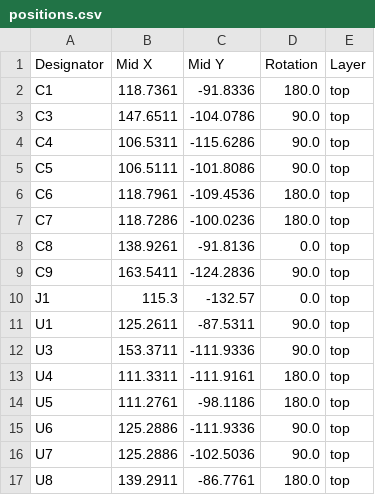
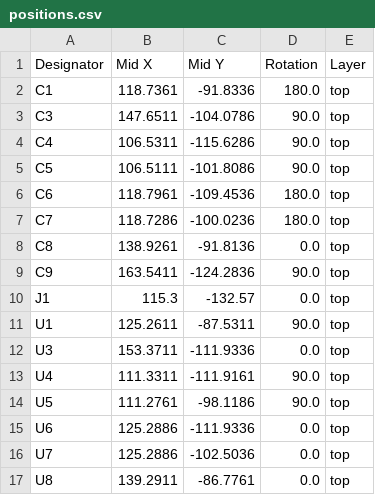
Before and after one commit to acwright/6502-VCS, a CSV file: Production/Flash Cart/Rev 1.1/positions.csv, drawn as a sheet.

```diff
--- a/Production/Flash Cart/Rev 1.1/positions.csv
+++ b/Production/Flash Cart/Rev 1.1/positions.csv
@@ -11,7 +11,7 @@ J1,115.3,-132.57,0.0,top
 U1,125.2611,-87.5311,90.0,top
-U3,153.3711,-111.9336,90.0,top
-U4,111.3311,-111.9161,180.0,top
-U5,111.2761,-98.1186,180.0,top
-U6,125.2886,-111.9336,90.0,top
-U7,125.2886,-102.5036,90.0,top
-U8,139.2911,-86.7761,180.0,top
+U3,153.3711,-111.9336,0.0,top
+U4,111.3311,-111.9161,90.0,top
+U5,111.2761,-98.1186,90.0,top
+U6,125.2886,-111.9336,0.0,top
+U7,125.2886,-102.5036,0.0,top
+U8,139.2911,-86.7761,0.0,top
```
Also changed, not shown: Production/Input Board/Rev 1.1/positions.csv, Production/Main Board/Rev 1.1/positions.csv, 18 other files.
